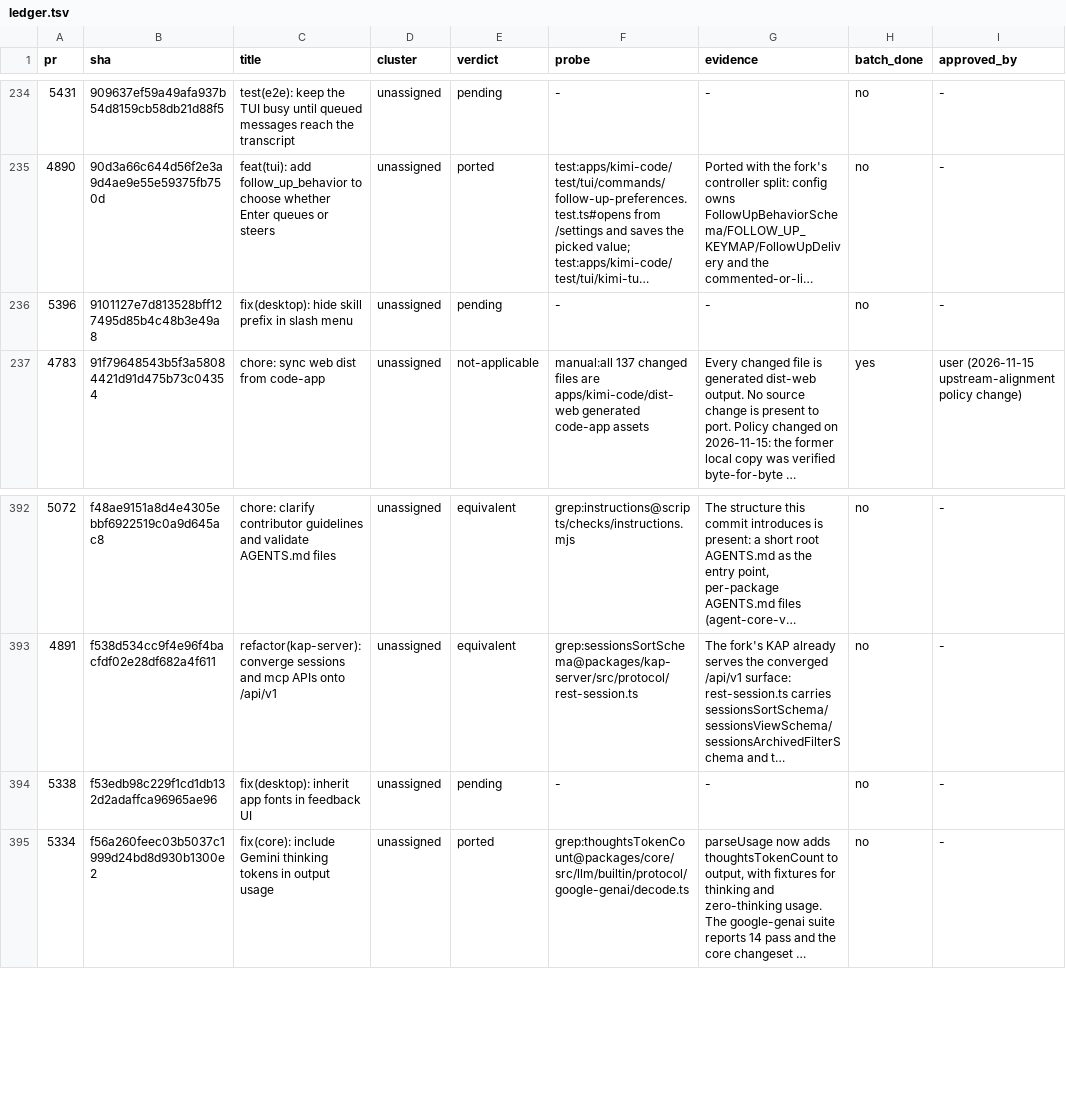
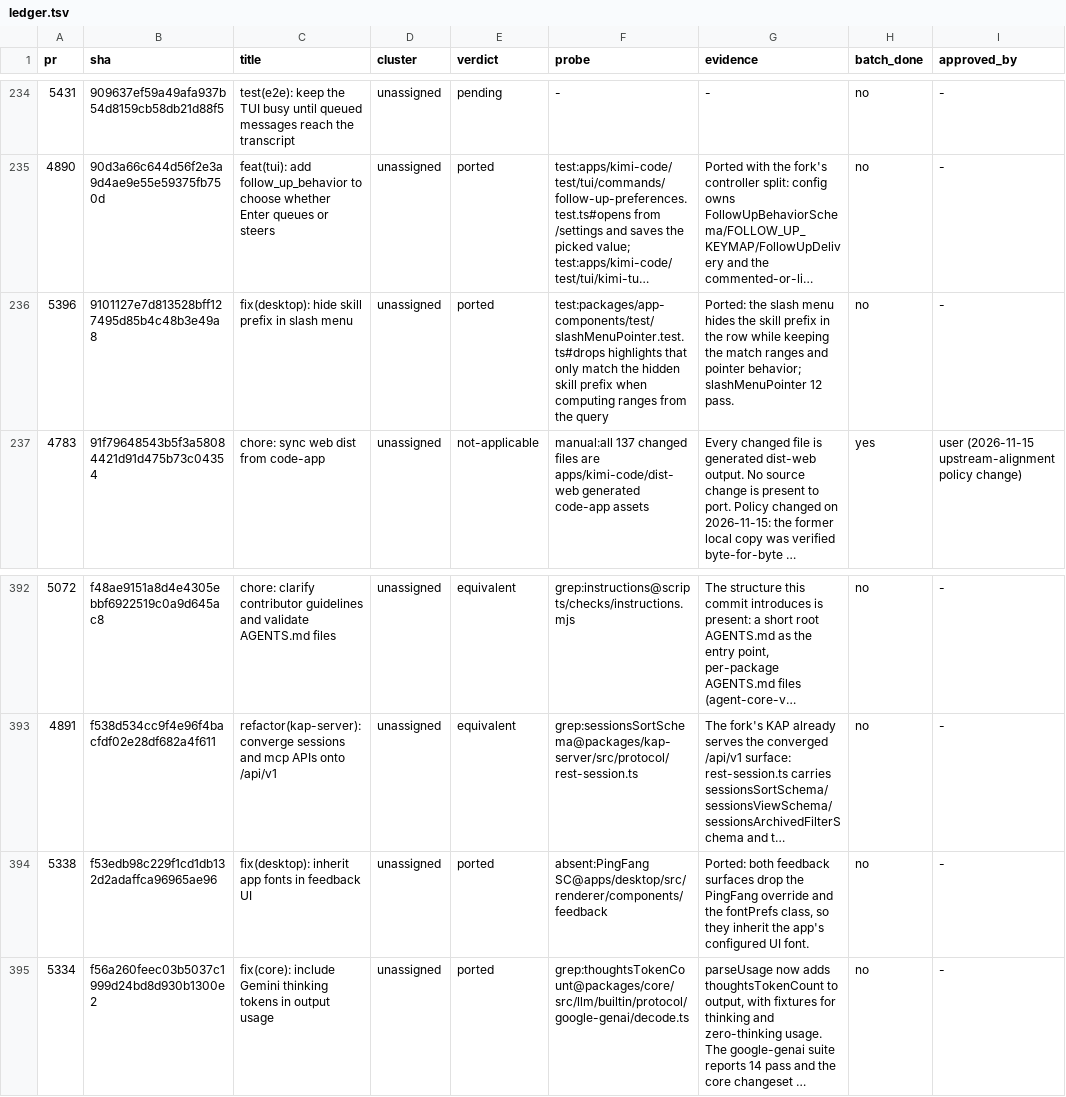
Before and after one commit to 7723qqq/kimi-code, a TSV file: .upstream/ledger.tsv, drawn as a sheet; only a part is shown, gaps mark what is left out; long unchanged cells end in …; the diff names each change by its address in the sheet, - before the commit and + after, or states it on an @@ line.

Commit message:
fix(desktop): inherit app fonts in feedback UI and hide the slash-menu skill prefix
Port upstream f53edb98 and 9101127e. Both feedback surfaces drop the
PingFang override and the font-preference class, so they follow the app's
configured UI font. The slash menu hides the skill prefix in each row
while keeping the match ranges and pointer behavior intact.

Verified: slashMenuPointer 12 pass.

```diff
--- a/.upstream/ledger.tsv
+++ b/.upstream/ledger.tsv
-E236 (verdict): pending
+E236 (verdict): ported
-F236 (probe): -
+F236 (probe): test:packages/app-components/test/slashMenuPointer.test.ts#drops highlights that only match the hidden skill prefix when computing ranges from the query
-G236 (evidence): -
+G236 (evidence): Ported: the slash menu hides the skill prefix in the row while keeping the match ranges and pointer behavior; slashMenuPointer 12 pass.
-E394 (verdict): pending
+E394 (verdict): ported
-F394 (probe): -
+F394 (probe): absent:PingFang SC@apps/desktop/src/renderer/components/feedback
-G394 (evidence): -
+G394 (evidence): Ported: both feedback surfaces drop the PingFang override and the fontPrefs class, so they inherit the app's configured UI font.
```
Also changed, not shown: 7 other files.
